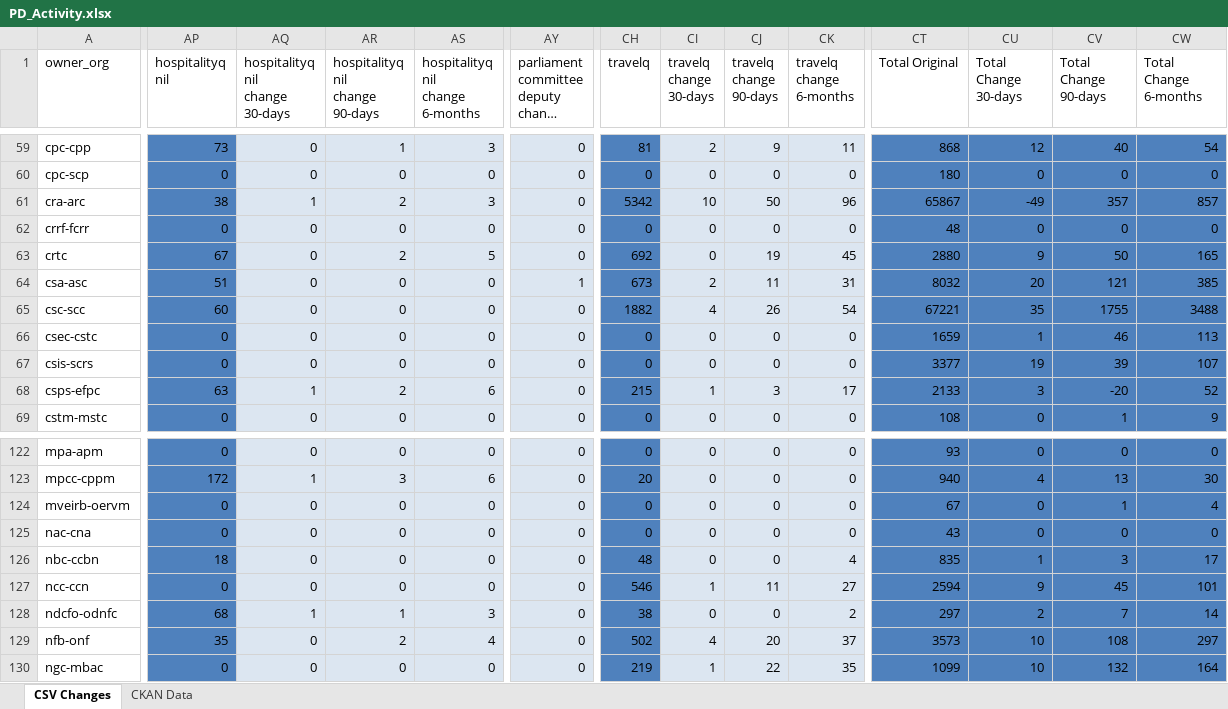
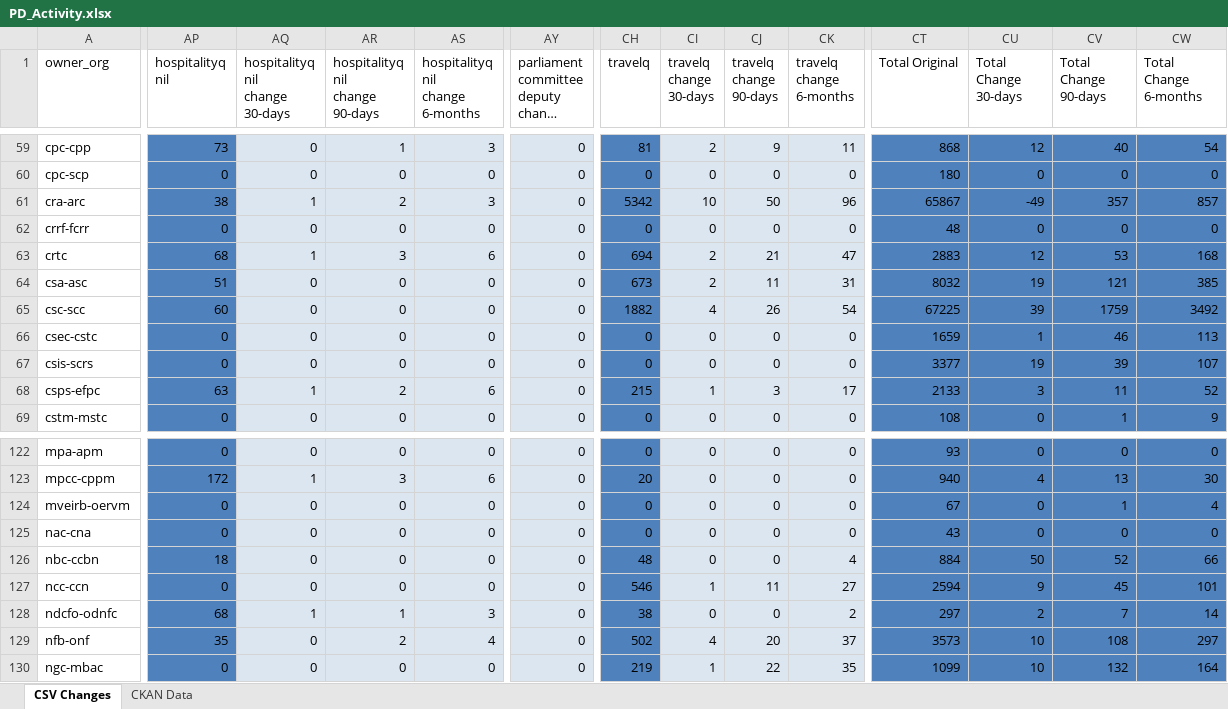
Before and after one commit to PatLittle/analytics-corporate-reporting, an Excel workbook: PD_CHANGES_RPT/PD_Activity.xlsx, sheet CSV Changes, drawn as a sheet; only a part is shown, gaps mark what is left out; long unchanged cells end in …; values as stored, in another font and other column widths than the file's, no borders; the diff covers the shown part only; the diff names each change by its address in the sheet, - before the commit and + after, or states it on an @@ line.

```diff
--- a/PD_CHANGES_RPT/PD_Activity.xlsx (sheet CSV Changes)
+++ b/PD_CHANGES_RPT/PD_Activity.xlsx (sheet CSV Changes)
-AP63 (hospitalityq nil): 67
+AP63 (hospitalityq nil): 68
-AQ63 (hospitalityq nil change 30-days): 0
+AQ63 (hospitalityq nil change 30-days): 1
-AR63 (hospitalityq nil change 90-days): 2
+AR63 (hospitalityq nil change 90-days): 3
-AS63 (hospitalityq nil change 6-months): 5
+AS63 (hospitalityq nil change 6-months): 6
-CH63 (travelq): 692
+CH63 (travelq): 694
-CI63 (travelq change 30-days): 0
+CI63 (travelq change 30-days): 2
-CJ63 (travelq change 90-days): 19
+CJ63 (travelq change 90-days): 21
-CK63 (travelq change 6-months): 45
+CK63 (travelq change 6-months): 47
-CT63 (Total Original): 2880
+CT63 (Total Original): 2883
-CU63 (Total Change 30-days): 9
+CU63 (Total Change 30-days): 12
-CV63 (Total Change 90-days): 50
+CV63 (Total Change 90-days): 53
-CW63 (Total Change 6-months): 165
+CW63 (Total Change 6-months): 168
-AY64: 1
+AY64: 0
-CU64 (Total Change 30-days): 20
+CU64 (Total Change 30-days): 19
-CT65 (Total Original): 67221
+CT65 (Total Original): 67225
-CU65 (Total Change 30-days): 35
+CU65 (Total Change 30-days): 39
-CV65 (Total Change 90-days): 1755
+CV65 (Total Change 90-days): 1759
-CW65 (Total Change 6-months): 3488
+CW65 (Total Change 6-months): 3492
-CV68 (Total Change 90-days): -20
+CV68 (Total Change 90-days): 11
-CT126 (Total Original): 835
+CT126 (Total Original): 884
-CU126 (Total Change 30-days): 1
+CU126 (Total Change 30-days): 50
-CV126 (Total Change 90-days): 3
+CV126 (Total Change 90-days): 52
-CW126 (Total Change 6-months): 17
+CW126 (Total Change 6-months): 66
```
Also changed, not shown: 231 edited cells elsewhere in this sheet, sheet CKAN Data, 2 other files.
